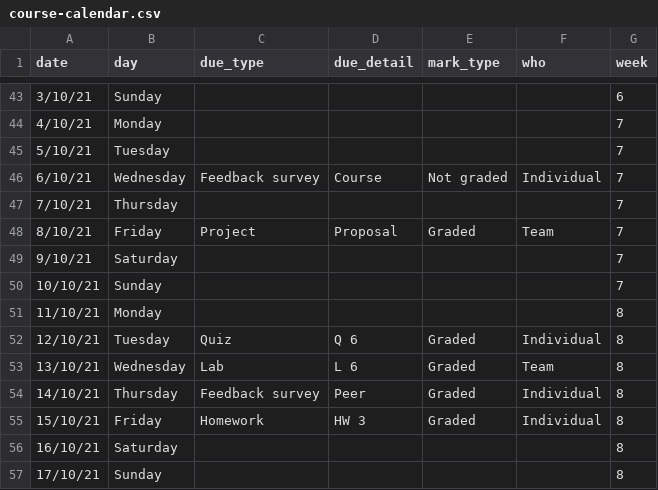
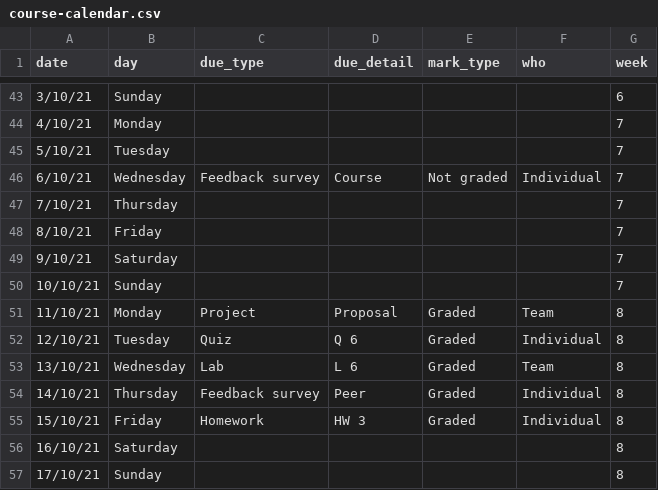
Before and after one commit to STA198F2021/website, a CSV file: docs/post/00-overview/course-calendar.csv, drawn as a sheet; only a part is shown, gaps mark what is left out.

```diff
--- a/docs/post/00-overview/course-calendar.csv
+++ b/docs/post/00-overview/course-calendar.csv
@@ -47,6 +47,6 @@
 7/10/21,Thursday,,,,,7
-8/10/21,Friday,Project,Proposal,Graded,Team,7
+8/10/21,Friday,,,,,7
 9/10/21,Saturday,,,,,7
 10/10/21,Sunday, , , , ,7
-11/10/21,Monday, , , , ,8
+11/10/21,Monday,Project,Proposal,Graded,Team,8
 12/10/21,Tuesday,Quiz,Q 6,Graded,Individual,8
```
Also changed, not shown: content/post/00-overview/course-calendar.csv, 9 other files.
